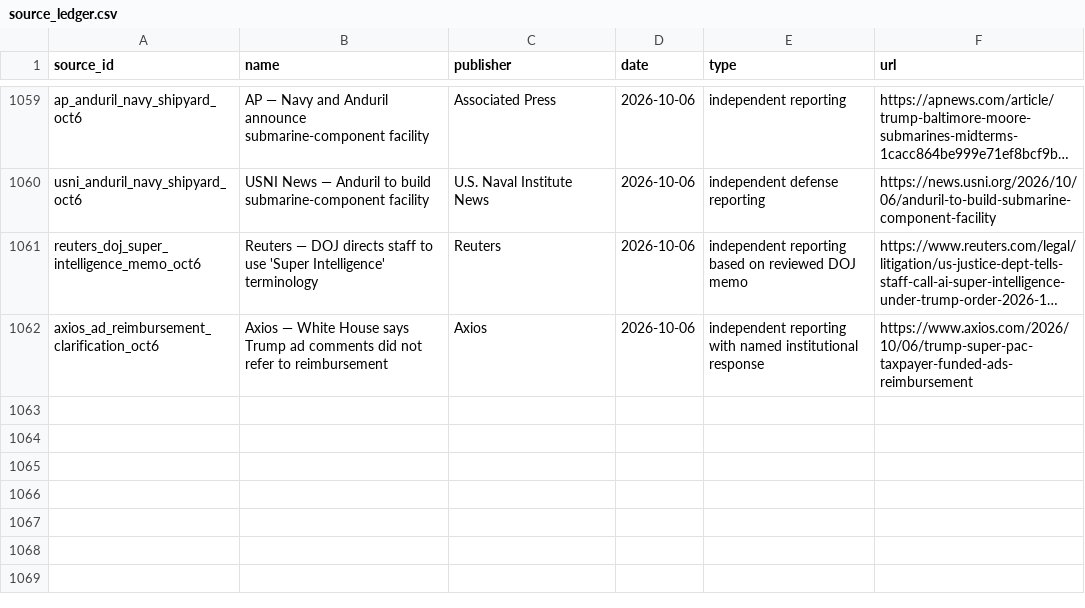
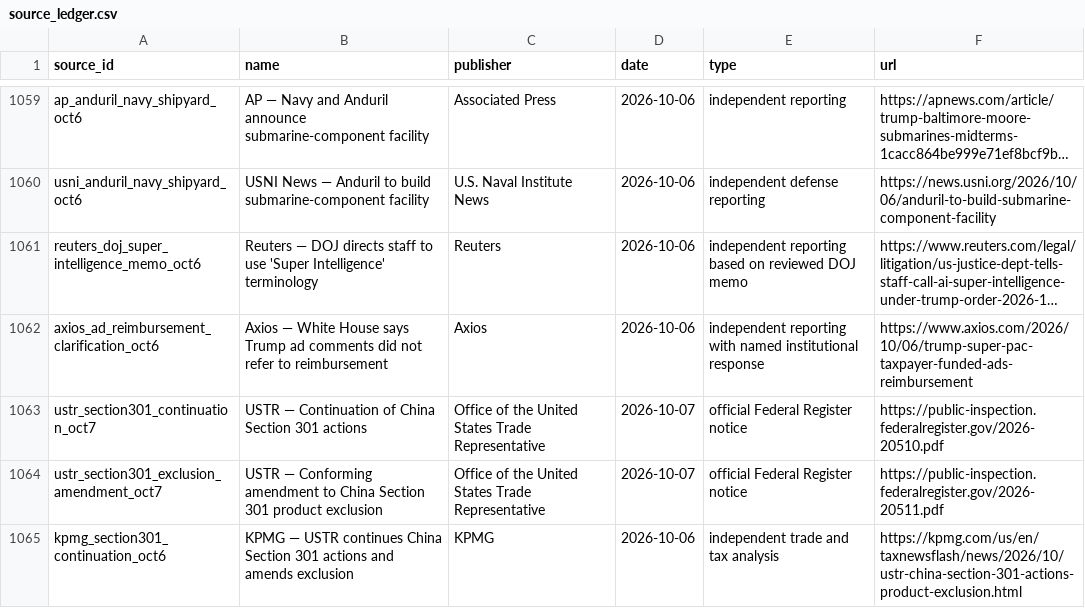
Before and after one commit to PauseBeforeHarmProtocol/the-record, a CSV file: data/source_ledger.csv, drawn as a sheet; only a part is shown, gaps mark what is left out; long unchanged cells end in …; the diff names each change by its address in the sheet, - before the commit and + after, or states it on an @@ line.

```diff
--- a/data/source_ledger.csv
+++ b/data/source_ledger.csv
+row 1063: ustr_section301_continuation_oct7 | USTR — Continuation of China Section 301 actions | Office of the United States Trade Representative | 2026-10-07 | official Federal Register notice | https://public-inspection.federalregister.gov/2026-20510.pdf
+row 1064: ustr_section301_exclusion_amendment_oct7 | USTR — Conforming amendment to China Section 301 product exclusion | Office of the United States Trade Representative | 2026-10-07 | official Federal Register notice | https://public-inspection.federalregister.gov/2026-20511.pdf
+row 1065: kpmg_section301_continuation_oct6 | KPMG — USTR continues China Section 301 actions and amends exclusion | KPMG | 2026-10-06 | independent trade and tax analysis | https://kpmg.com/us/en/taxnewsflash/news/2026/10/ustr-china-section-301-actions-product-exclusion.html
```
Also changed, not shown: 34 other files.
